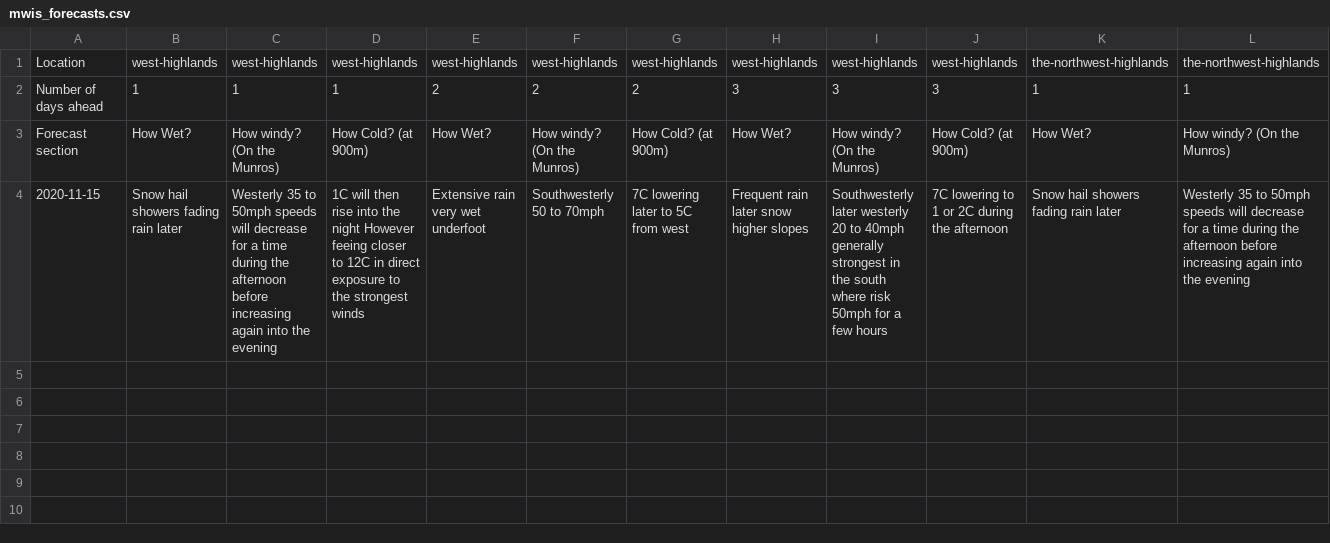
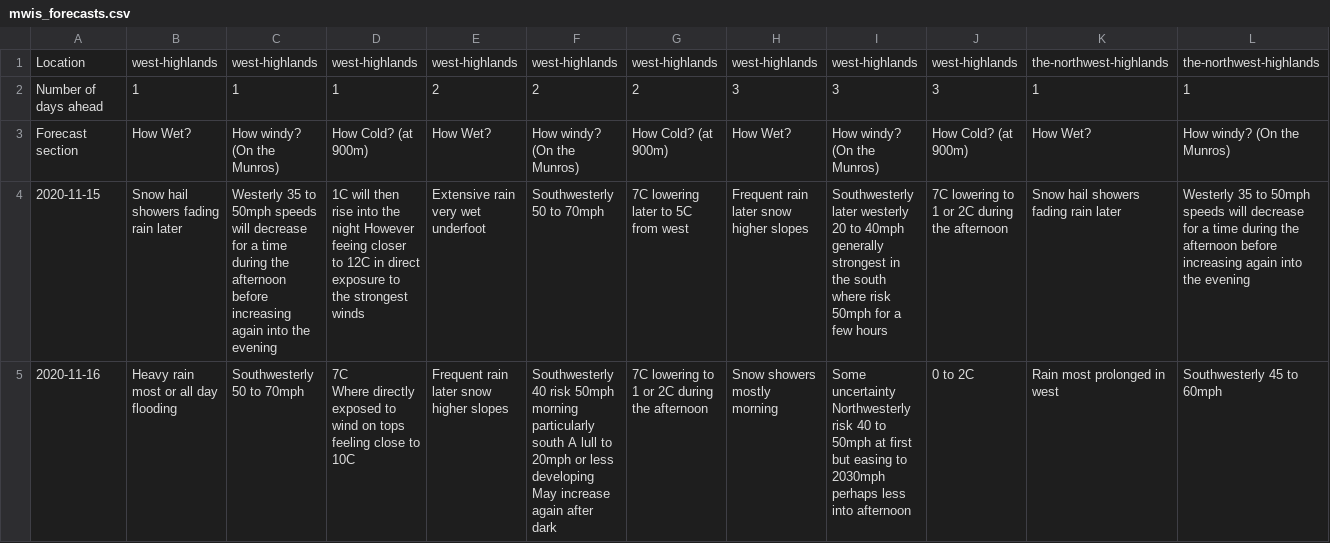
Before and after one commit to murraycutforth/Scottish-Winter-Coding, a CSV file: data/mwis_forecasts.csv, drawn as a sheet; only a part is shown; rows hold the shown columns only; ↵ is a line break in a cell; the diff names each change by its address in the sheet, - before the commit and + after, or states it on an @@ line.

Commit message:
Auto commit with latest forecast data

```diff
--- a/data/mwis_forecasts.csv
+++ b/data/mwis_forecasts.csv
+row 5: 2020-11-16 | Heavy rain most or all day flooding | Southwesterly 50 to 70mph | 7C ↵ Where directly exposed to wind on tops feeling close to 10C | Frequent rain later snow higher slopes | Southwesterly 40 risk 50mph morning particularly south A lull to 20mph or less developing May increase again after dark | 7C lowering to 1 or 2C during the afternoon | Snow showers mostly morning | Some uncertainty Northwesterly risk 40 to 50mph at first but easing to 2030mph perhaps less into afternoon | 0 to 2C | Rain most prolonged in west | Southwesterly 45 to 60mph
```
